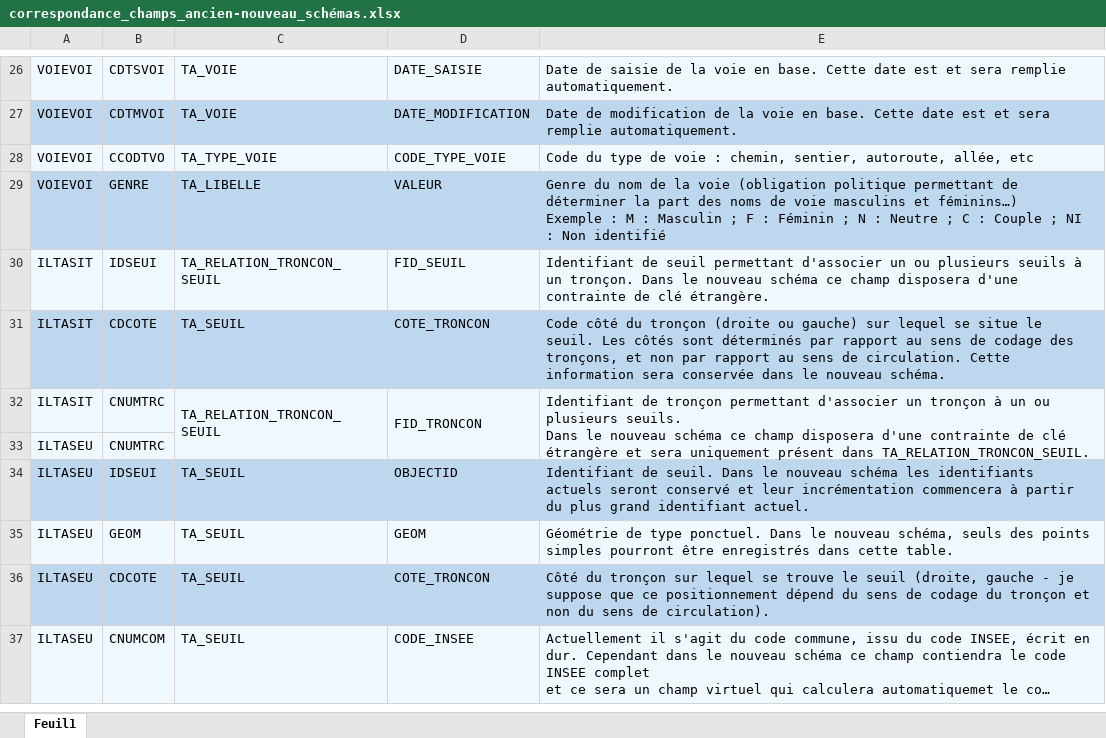
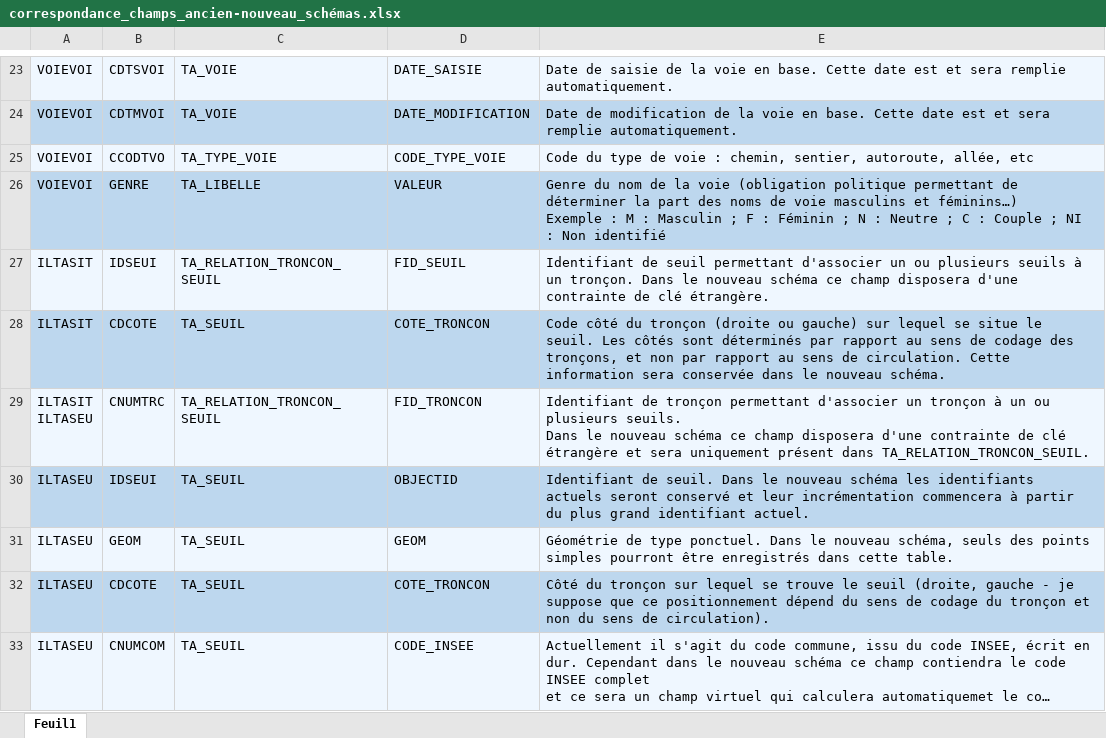
Before and after one commit to meldig/basevoie, an Excel workbook: documentation/analyse/correspondance_champs_ancien-nouveau_schémas.xlsx, sheet Feuil1, drawn as a sheet; only a part is shown, gaps mark what is left out; long unchanged cells end in …; values as stored, in another font and other column widths than the file's, no borders; removed rows and columns are numbered as before the commit, all else as after; ↵ is a line break in a cell; the diff covers the shown part only; the diff names each change by its address in the sheet, - before the commit and + after, or states it on an @@ line.

Commit message:
transition du format xlsx au format tsv

```diff
--- a/documentation/analyse/correspondance_champs_ancien-nouveau_schémas.xlsx (sheet Feuil1)
+++ b/documentation/analyse/correspondance_champs_ancien-nouveau_schémas.xlsx (sheet Feuil1)
-A29: ILTASIT
+A29: ILTASIT ↵ ILTASEU
-C32:C33 merged
-D32:D33 merged
-E32:E33 merged
-row 33: ILTASEU | CNUMTRC
```
Also changed, not shown: 5 removed rows, 8 edited cells and merged cells elsewhere in this sheet, 1 other file.
